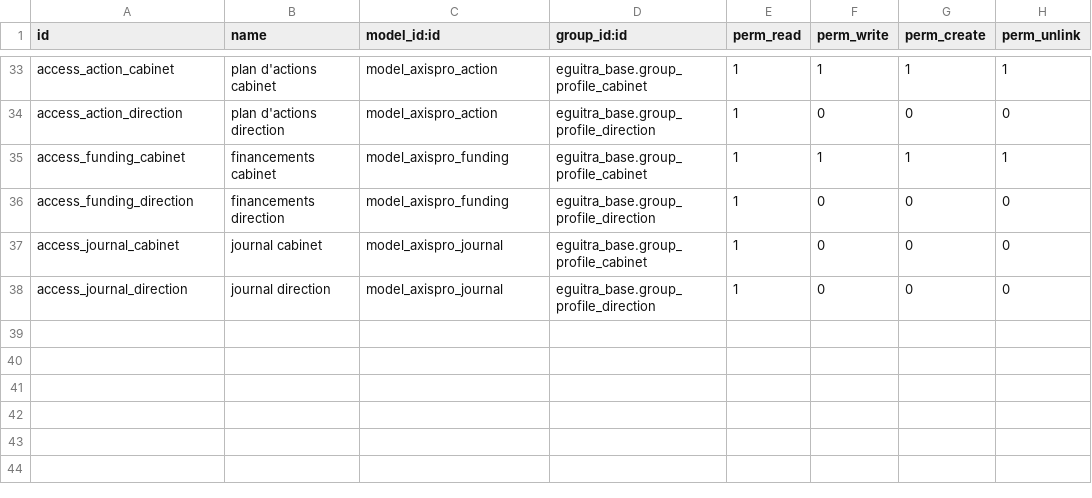
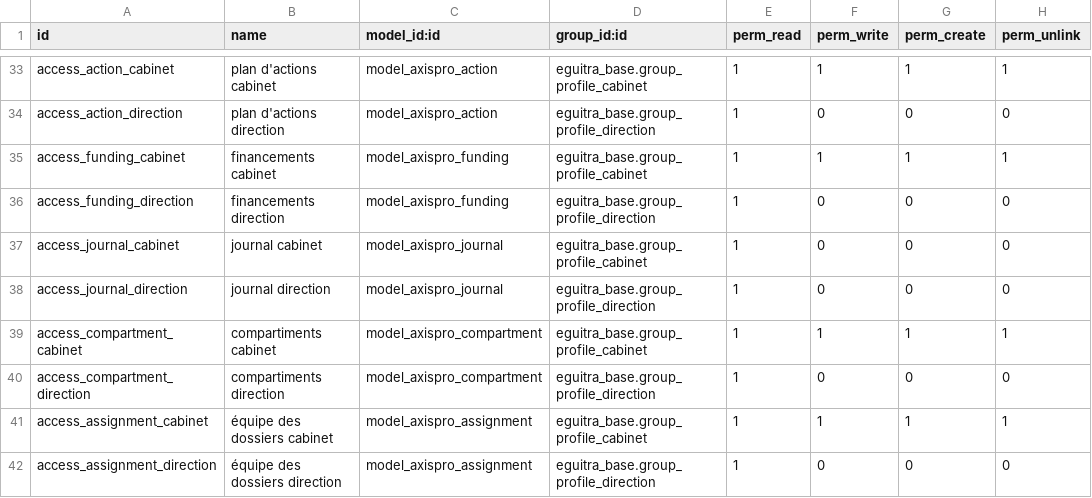
Before and after one commit to MadigbeK/EGUITRA, a CSV file: addons/eguitra_axispro/security/ir.model.access.csv, drawn as a sheet; only a part is shown, gaps mark what is left out.

```diff
--- a/addons/eguitra_axispro/security/ir.model.access.csv
+++ b/addons/eguitra_axispro/security/ir.model.access.csv
@@ -38 +38,5 @@ access_journal_cabinet,journal cabinet,model_axispro_journal,eguitra_base.group_
 access_journal_direction,journal direction,model_axispro_journal,eguitra_base.group_profile_direction,1,0,0,0
+access_compartment_cabinet,compartiments cabinet,model_axispro_compartment,eguitra_base.group_profile_cabinet,1,1,1,1
+access_compartment_direction,compartiments direction,model_axispro_compartment,eguitra_base.group_profile_direction,1,0,0,0
+access_assignment_cabinet,équipe des dossiers cabinet,model_axispro_assignment,eguitra_base.group_profile_cabinet,1,1,1,1
+access_assignment_direction,équipe des dossiers direction,model_axispro_assignment,eguitra_base.group_profile_direction,1,0,0,0
```
Also changed, not shown: 13 other files.
